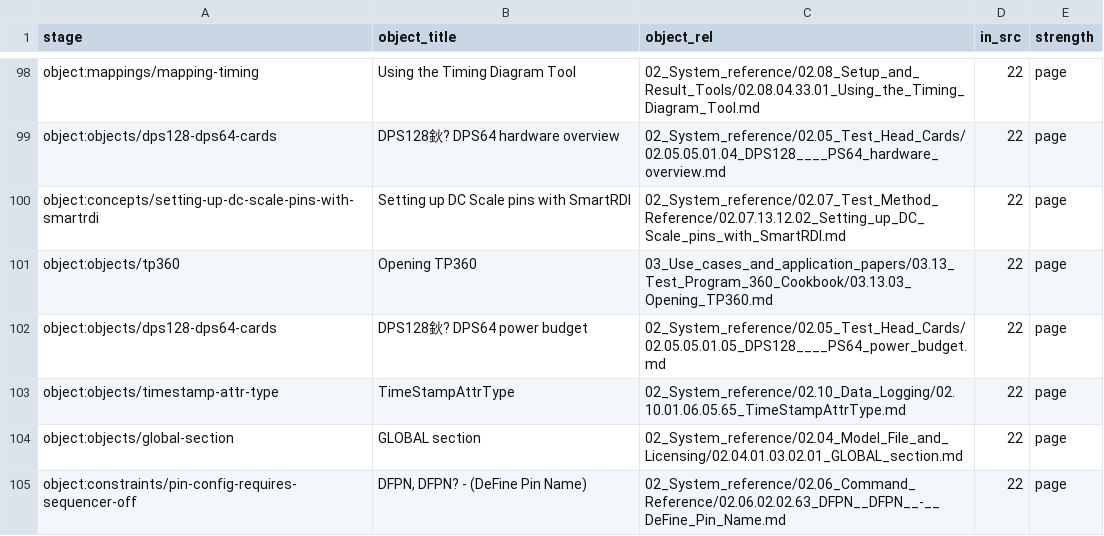
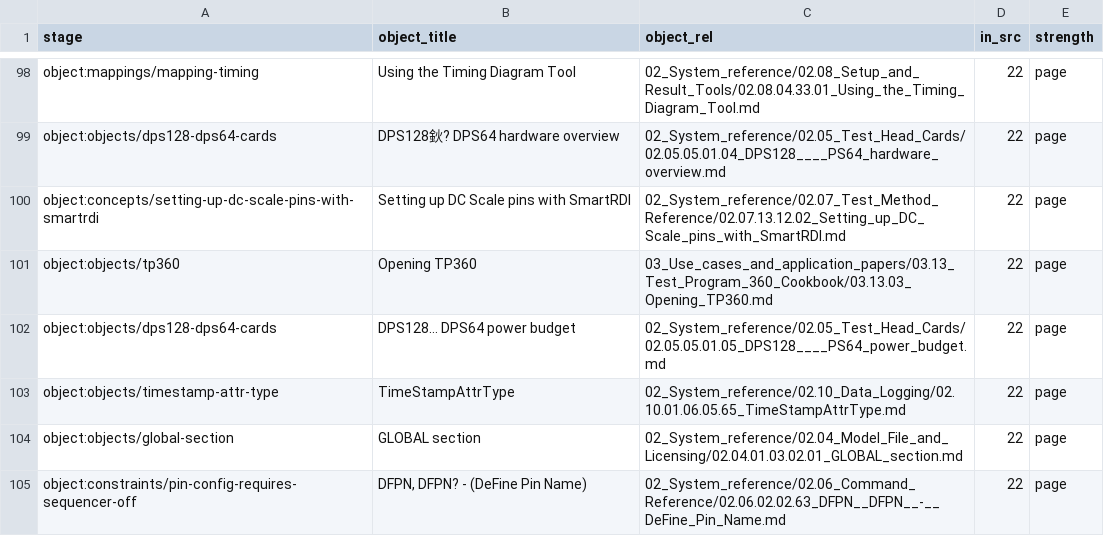
Before and after one commit to Ca1iber/93k-llm-wiki, a CSV file: extract/stage-map.csv, drawn as a sheet; only a part is shown, gaps mark what is left out.

```diff
--- a/extract/stage-map.csv
+++ b/extract/stage-map.csv
@@ -101,3 +101,3 @@ object:concepts/setting-up-dc-scale-pins-with-smartrdi,"Setting up DC Scale pins
 object:objects/tp360,"Opening TP360",03_Use_cases_and_application_papers/03.13_Test_Program_360_Cookbook/03.13.03_Opening_TP360.md,22,page
-object:objects/dps128-dps64-cards,"DPS128鈥? DPS64 power budget",02_System_reference/02.05_Test_Head_Cards/02.05.05.01.05_DPS128____PS64_power_budget.md,22,page
+object:objects/dps128-dps64-cards,"DPS128… DPS64 power budget",02_System_reference/02.05_Test_Head_Cards/02.05.05.01.05_DPS128____PS64_power_budget.md,22,page
 object:objects/timestamp-attr-type,"TimeStampAttrType",02_System_reference/02.10_Data_Logging/02.10.01.06.05.65_TimeStampAttrType.md,22,page
```
Also changed, not shown: 24 other files.
